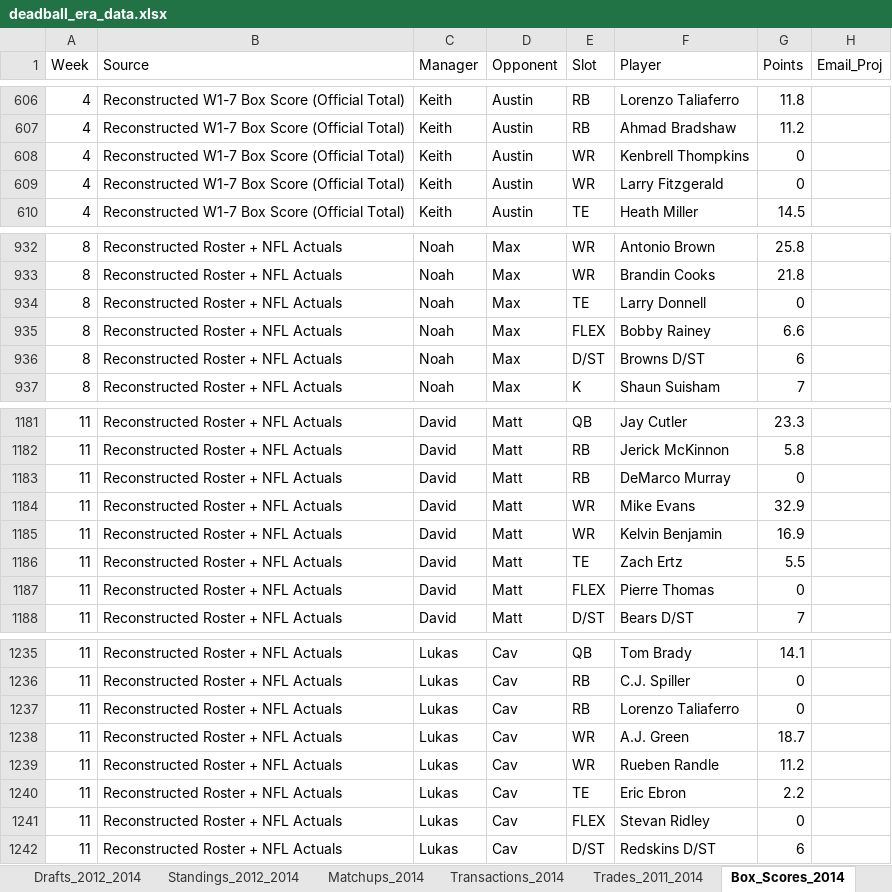
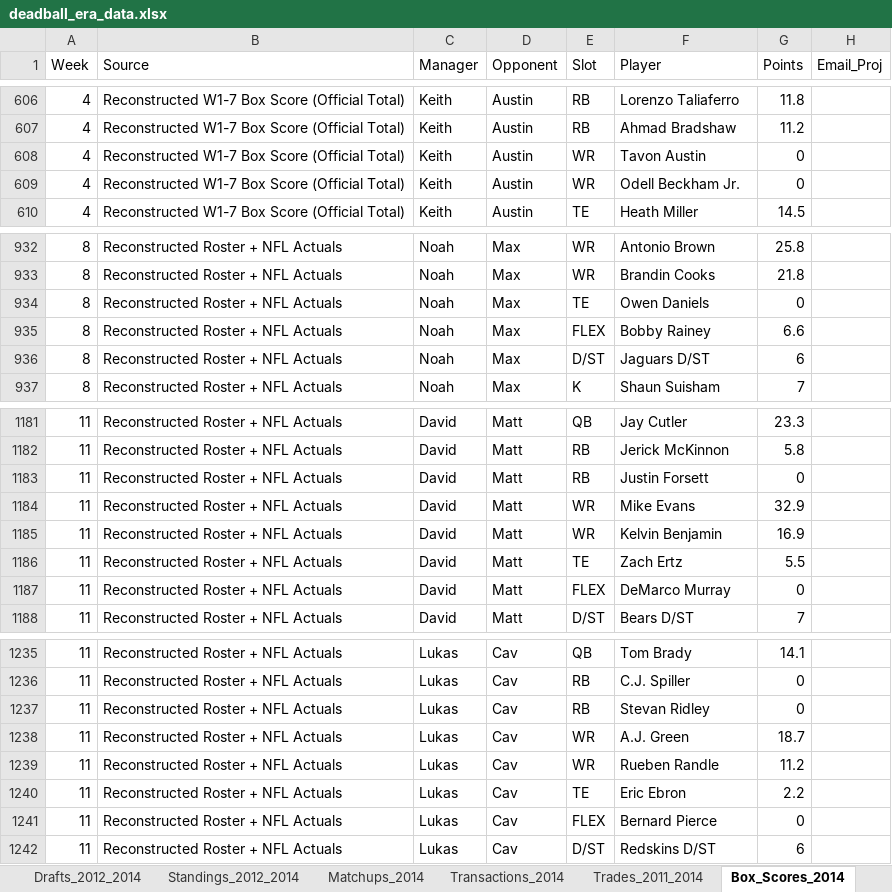
Before and after one commit to jsouth1215/DFFL-Reference, an Excel workbook: deadball_era_data.xlsx, sheet Box_Scores_2014, drawn as a sheet; only a part is shown, gaps mark what is left out; values as stored, in another font and other column widths than the file's, no borders; the diff covers the shown part only; the diff names each change by its address in the sheet, - before the commit and + after, or states it on an @@ line.

```diff
--- a/deadball_era_data.xlsx (sheet Box_Scores_2014)
+++ b/deadball_era_data.xlsx (sheet Box_Scores_2014)
-F608 (Player): Kenbrell Thompkins
+F608 (Player): Tavon Austin
-F609 (Player): Larry Fitzgerald
+F609 (Player): Odell Beckham Jr.
-F934 (Player): Larry Donnell
+F934 (Player): Owen Daniels
-F936 (Player): Browns D/ST
+F936 (Player): Jaguars D/ST
-F1183 (Player): DeMarco Murray
+F1183 (Player): Justin Forsett
-F1187 (Player): Pierre Thomas
+F1187 (Player): DeMarco Murray
-F1237 (Player): Lorenzo Taliaferro
+F1237 (Player): Stevan Ridley
-F1241 (Player): Stevan Ridley
+F1241 (Player): Bernard Pierce
```
Also changed, not shown: 2 moved rows and 29 edited cells elsewhere in this sheet, sheet Matchups_2014, 1 other file.
